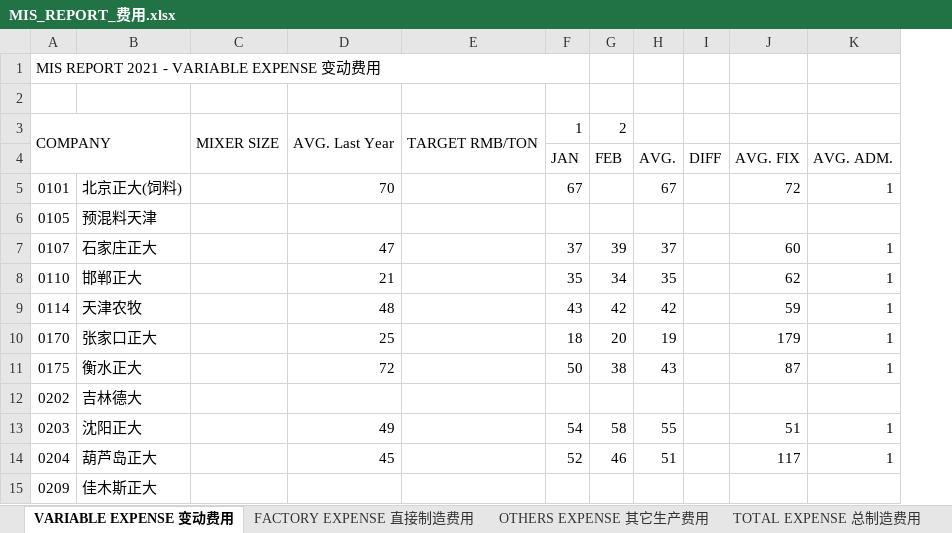
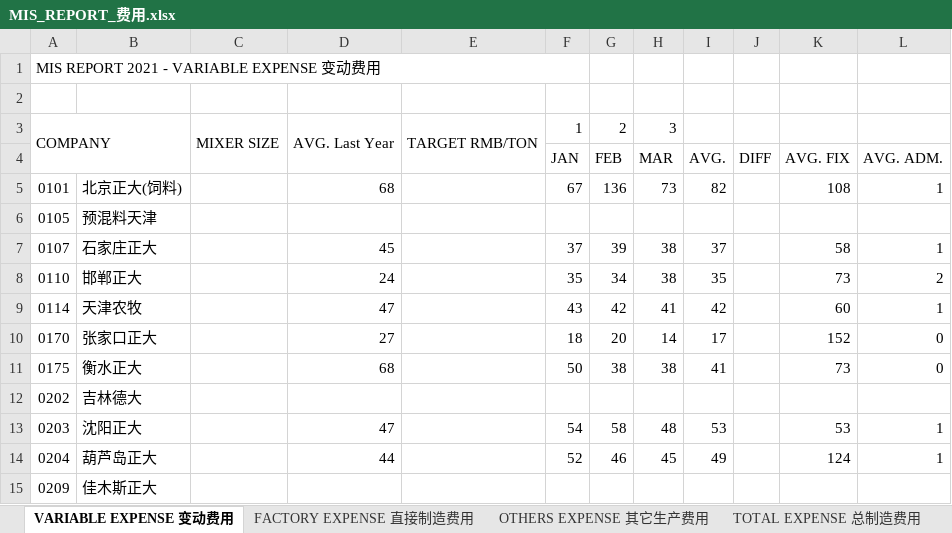
Before and after one commit to zheewin/_MIS-DATA, an Excel workbook: MIS 2021_Raw/MIS_REPORT_费用.xlsx, sheet VARIABLE EXPENSE 变动费用, drawn as a sheet; only a part is shown; values as stored, in another font and other column widths than the file's, no cell formats; addresses are those after the commit; the diff covers the shown part only; the diff names each change by its address in the sheet, - before the commit and + after, or states it on an @@ line.

```diff
--- a/MIS 2021_Raw/MIS_REPORT_费用.xlsx (sheet VARIABLE EXPENSE 变动费用)
+++ b/MIS 2021_Raw/MIS_REPORT_费用.xlsx (sheet VARIABLE EXPENSE 变动费用)
+column I, rows 4-14: AVG. | 82 |  | 37 | 35 | 42 | 17 | 41 |  | 53 | 49
-H3: (empty)
+H3: 3
-H4: AVG.
+H4: MAR
-D5: 70
+D5: 68
-G5: (empty)
+G5: 136
-H5: 67
+H5: 73
-K5: 72
+K5: 108
-D7: 47
+D7: 45
-H7: 37
+H7: 38
-K7: 60
+K7: 58
-D8: 21
+D8: 24
-H8: 35
+H8: 38
-K8: 62
+K8: 73
-L8: 1
+L8: 2
-D9: 48
+D9: 47
-H9: 42
+H9: 41
-K9: 59
+K9: 60
-D10: 25
+D10: 27
-H10: 19
+H10: 14
-K10: 179
+K10: 152
-L10:L11: 1
+L10:L11: 0
-D11: 72
+D11: 68
-H11: 43
+H11: 38
-K11: 87
+K11: 73
-D13: 49
+D13: 47
-H13: 55
+H13: 48
-K13: 51
+K13: 53
-D14: 45
+D14: 44
-H14: 51
+H14: 45
-K14: 117
+K14: 124
```
Also changed, not shown: 216 edited cells elsewhere in this sheet, sheet MASH-BAG EXPENSE, sheet PELLET-BAG EXPENSE, sheet TOTAL EXPENSE 总制造费用, sheet FACTORY EXPENSE 直接制造费用, sheet OTHERS EXPENSE 其它生产费用, cell formats, MIS 2021_Raw/MIS_REPORT_效率_单耗_人力.xlsx, MIS 2021_Raw/MIS_REPORT_生产产量.xlsx, 8 other files.
